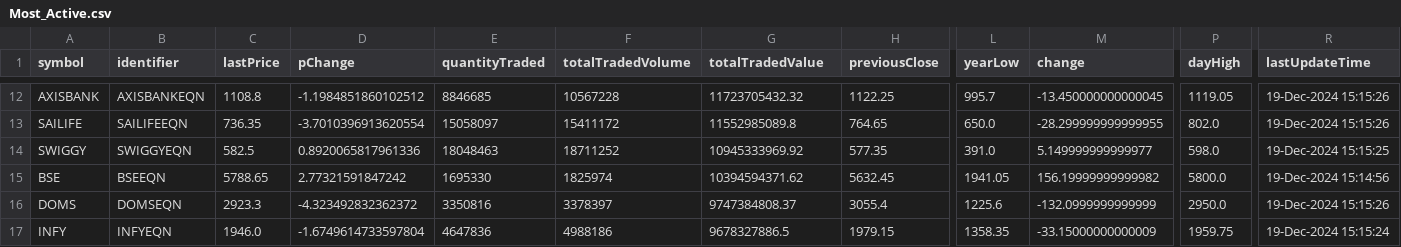
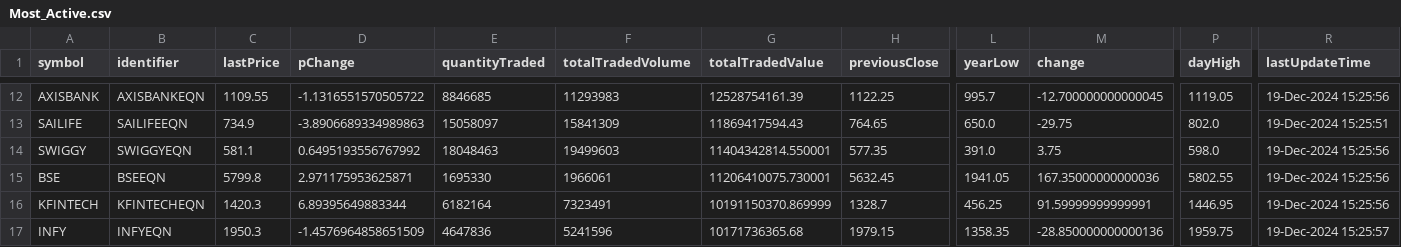
Before and after one commit to tsrajpurohit/AdvDec, a CSV file: Most_Active.csv, drawn as a sheet; only a part is shown, gaps mark what is left out; removed rows and columns are numbered as before the commit, all else as after; rows hold the shown columns only; the diff covers the shown part only; the diff names each change by its address in the sheet, - before the commit and + after, or states it on an @@ line.

```diff
--- a/Most_Active.csv
+++ b/Most_Active.csv
-C12 (lastPrice): 1108.8
+C12 (lastPrice): 1109.55
-D12 (pChange): -1.1984851860102512
+D12 (pChange): -1.1316551570505722
-F12 (totalTradedVolume): 10567228
+F12 (totalTradedVolume): 11293983
-G12 (totalTradedValue): 11723705432.32
+G12 (totalTradedValue): 12528754161.39
-M12 (change): -13.450000000000045
+M12 (change): -12.700000000000045
-R12 (lastUpdateTime): 19-Dec-2024 15:15:26
+R12 (lastUpdateTime): 19-Dec-2024 15:25:56
-C13 (lastPrice): 736.35
+C13 (lastPrice): 734.9
-D13 (pChange): -3.7010396913620554
+D13 (pChange): -3.8906689334989863
-F13 (totalTradedVolume): 15411172
+F13 (totalTradedVolume): 15841309
-G13 (totalTradedValue): 11552985089.8
+G13 (totalTradedValue): 11869417594.43
-M13 (change): -28.299999999999955
+M13 (change): -29.75
-R13 (lastUpdateTime): 19-Dec-2024 15:15:26
+R13 (lastUpdateTime): 19-Dec-2024 15:25:51
-C14 (lastPrice): 582.5
+C14 (lastPrice): 581.1
-D14 (pChange): 0.8920065817961336
+D14 (pChange): 0.6495193556767992
-F14 (totalTradedVolume): 18711252
+F14 (totalTradedVolume): 19499603
-G14 (totalTradedValue): 10945333969.92
+G14 (totalTradedValue): 11404342814.550001
-M14 (change): 5.149999999999977
+M14 (change): 3.75
-R14 (lastUpdateTime): 19-Dec-2024 15:15:25
+R14 (lastUpdateTime): 19-Dec-2024 15:25:56
-C15 (lastPrice): 5788.65
+C15 (lastPrice): 5799.8
-D15 (pChange): 2.77321591847242
+D15 (pChange): 2.971175953625871
-F15 (totalTradedVolume): 1825974
+F15 (totalTradedVolume): 1966061
-G15 (totalTradedValue): 10394594371.62
+G15 (totalTradedValue): 11206410075.730001
-M15 (change): 156.19999999999982
+M15 (change): 167.35000000000036
-P15 (dayHigh): 5800.0
+P15 (dayHigh): 5802.55
-R15 (lastUpdateTime): 19-Dec-2024 15:14:56
+R15 (lastUpdateTime): 19-Dec-2024 15:25:56
-row 16: DOMS | DOMSEQN | 2923.3 | -4.323492832362372 | 3350816 | 3378397 | 9747384808.37 | 3055.4 | 1225.6 | -132.0999999999999 | 2950.0 | 19-Dec-2024 15:15:26
+row 16: KFINTECH | KFINTECHEQN | 1420.3 | 6.89395649883344 | 6182164 | 7323491 | 10191150370.869999 | 1328.7 | 456.25 | 91.59999999999991 | 1446.95 | 19-Dec-2024 15:25:56
-C17 (lastPrice): 1946.0
+C17 (lastPrice): 1950.3
-D17 (pChange): -1.6749614733597804
+D17 (pChange): -1.4576964858651509
-F17 (totalTradedVolume): 4988186
+F17 (totalTradedVolume): 5241596
-G17 (totalTradedValue): 9678327886.5
+G17 (totalTradedValue): 10171736365.68
-M17 (change): -33.15000000000009
+M17 (change): -28.850000000000136
-R17 (lastUpdateTime): 19-Dec-2024 15:15:24
+R17 (lastUpdateTime): 19-Dec-2024 15:25:57
```
Also changed, not shown: 1 added row, 1 removed row and 82 edited cells elsewhere in this file, advances_declines.csv.
